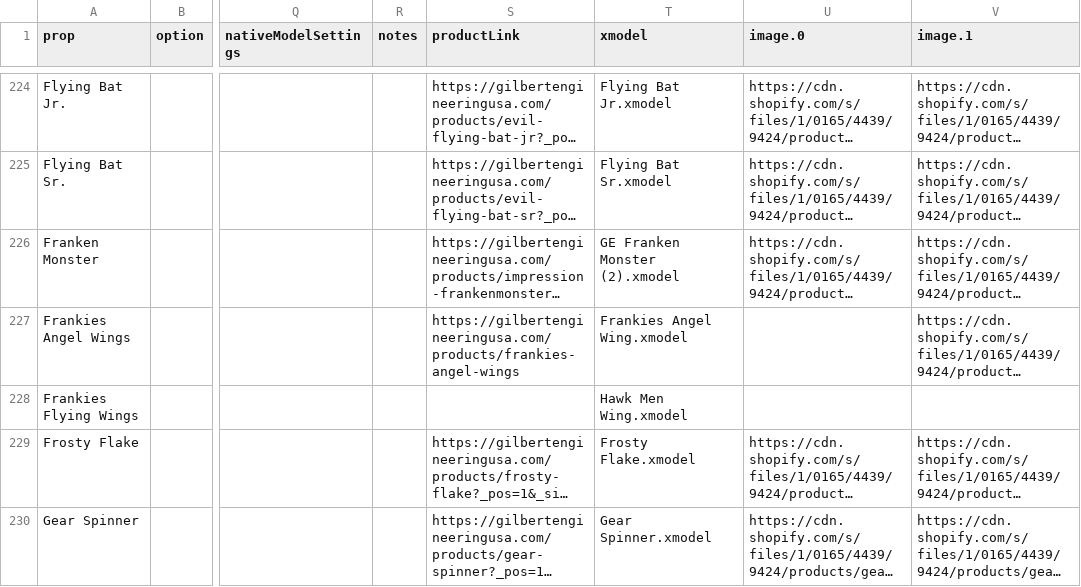
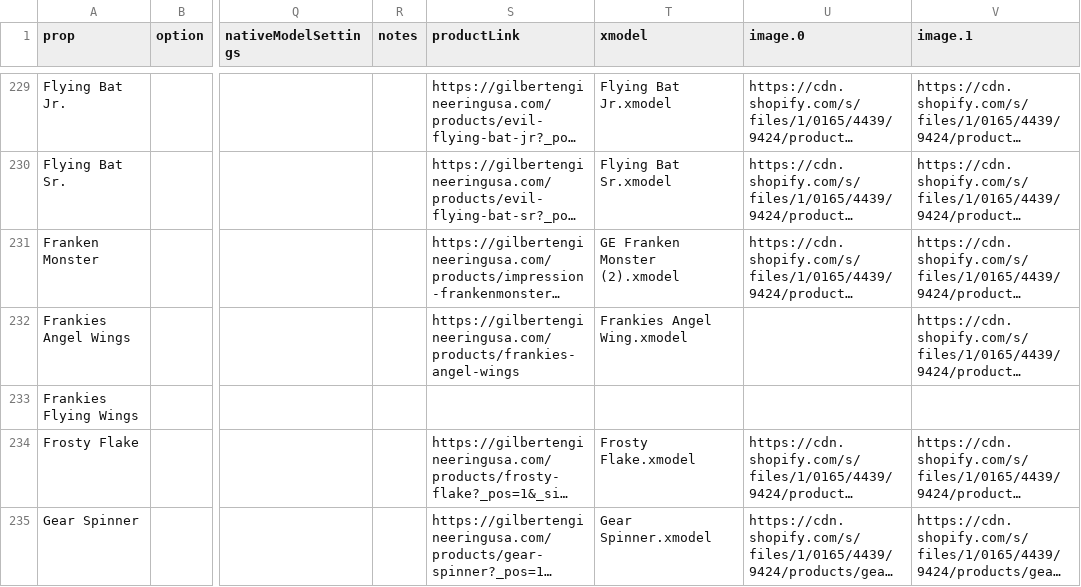
Before and after one commit to GEUSA/xmodels, a CSV file: ge-props.csv, drawn as a sheet; only a part is shown, gaps mark what is left out; long unchanged cells end in …; addresses are those after the commit; the diff covers the shown part only; the diff names each change by its address in the sheet, - before the commit and + after, or states it on an @@ line.

```diff
--- a/ge-props.csv
+++ b/ge-props.csv
-T233 (xmodel): Hawk Men Wing.xmodel
+T233 (xmodel): (empty)
```
Also changed, not shown: 14 added rows and 5 edited cells elsewhere in this file.
